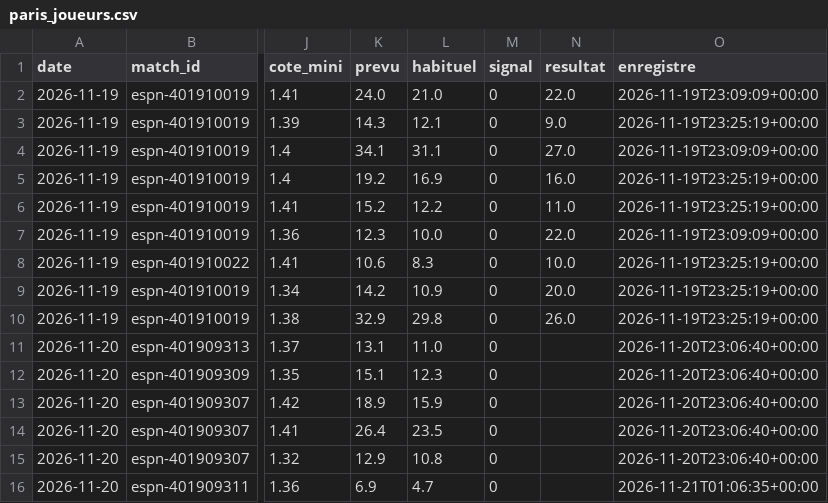
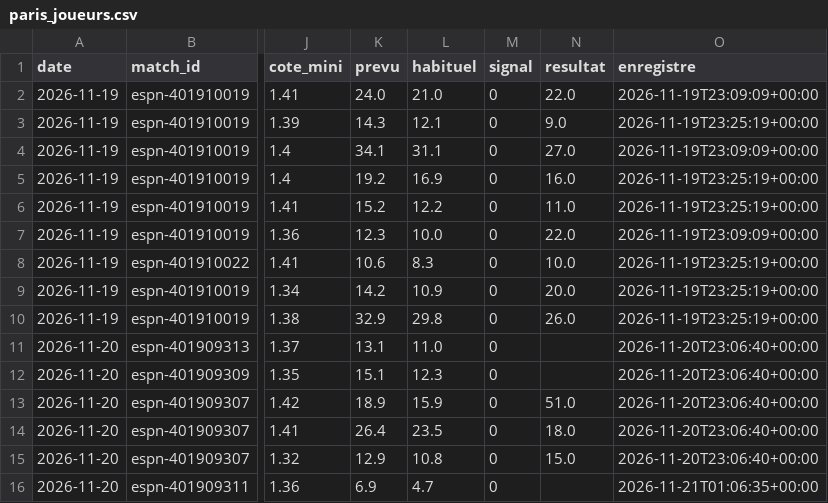
Before and after one commit to hbcdronesolutions-hash/NBA, a CSV file: data/paris_joueurs.csv, drawn as a sheet; only a part is shown, gaps mark what is left out; the diff names each change by its address in the sheet, - before the commit and + after, or states it on an @@ line.

Commit message:
Journal des prévisions 2026-11-21T03:06Z

```diff
--- a/data/paris_joueurs.csv
+++ b/data/paris_joueurs.csv
-N13 (resultat): (empty)
+N13 (resultat): 51.0
-N14 (resultat): (empty)
+N14 (resultat): 18.0
-N15 (resultat): (empty)
+N15 (resultat): 15.0
```
